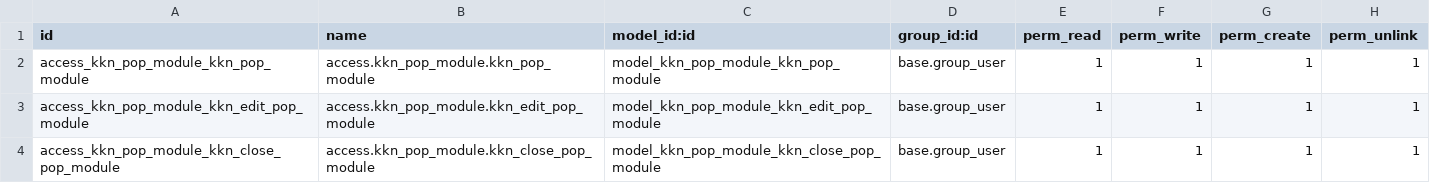
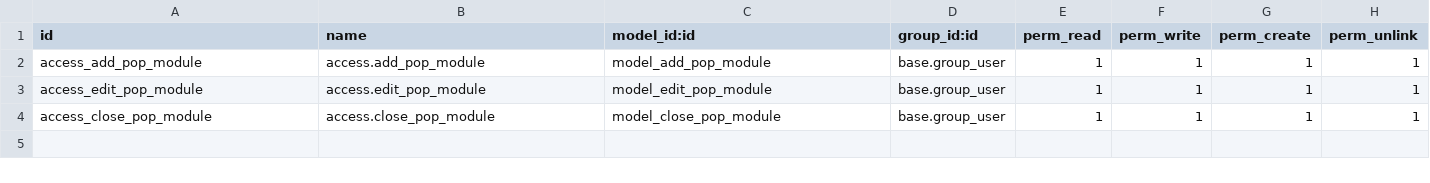
Before and after one commit to Burnaviour/odoo-modules, a CSV file: kkn_pop_module/security/ir.model.access.csv, drawn as a sheet.

```diff
--- a/kkn_pop_module/security/ir.model.access.csv
+++ b/kkn_pop_module/security/ir.model.access.csv
@@ -1,4 +1,4 @@
 id,name,model_id:id,group_id:id,perm_read,perm_write,perm_create,perm_unlink
-access_kkn_pop_module_kkn_pop_module,access.kkn_pop_module.kkn_pop_module,model_kkn_pop_module_kkn_pop_module,base.group_user,1,1,1,1
-access_kkn_pop_module_kkn_edit_pop_module,access.kkn_pop_module.kkn_edit_pop_module,model_kkn_pop_module_kkn_edit_pop_module,base.group_user,1,1,1,1
-access_kkn_pop_module_kkn_close_pop_module,access.kkn_pop_module.kkn_close_pop_module,model_kkn_pop_module_kkn_close_pop_module,base.group_user,1,1,1,1
+access_add_pop_module,access.add_pop_module,model_add_pop_module,base.group_user,1,1,1,1
+access_edit_pop_module,access.edit_pop_module,model_edit_pop_module,base.group_user,1,1,1,1
+access_close_pop_module,access.close_pop_module,model_close_pop_module,base.group_user,1,1,1,1
```
Also changed, not shown: kkn_electricity_module/security/ir.model.access.csv, 27 other files.
